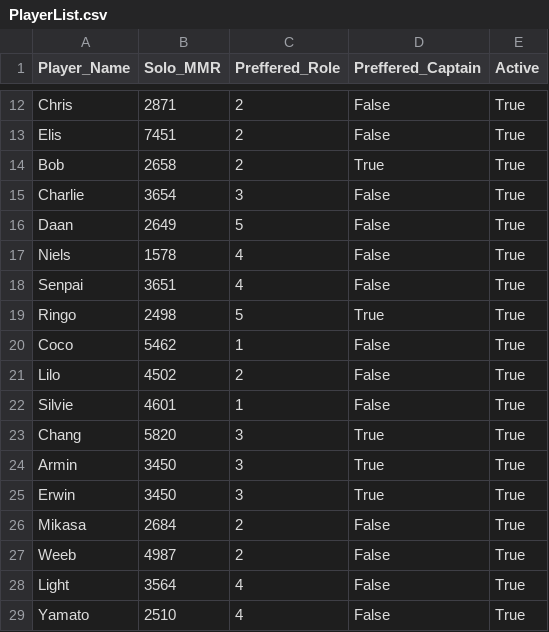
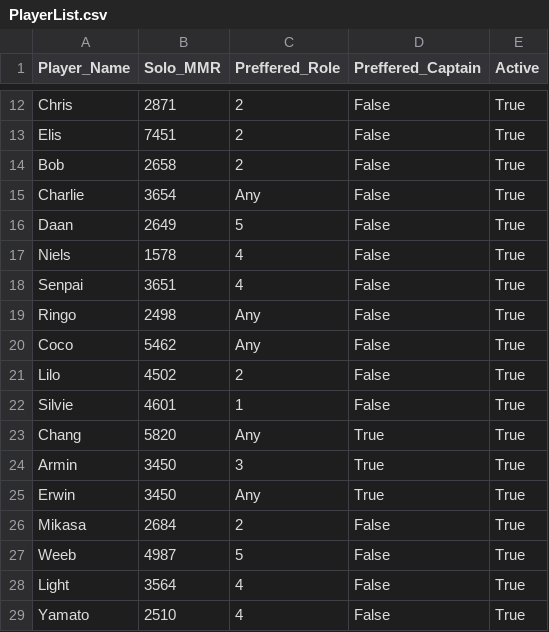
Before and after one commit to FusionDota2/KayzrTeamSort, a CSV file: PlayerList.csv, drawn as a sheet; only a part is shown, gaps mark what is left out.

Commit message:
Add 'Any' role functionality + minor cleanup.

```diff
--- a/PlayerList.csv
+++ b/PlayerList.csv
@@ -13,4 +13,4 @@ Chris;2871;2;False;True
 Elis;7451;2;False;True
-Bob;2658;2;True;True
-Charlie;3654;3;False;True
+Bob;2658;2;False;True
+Charlie;3654;Any;False;True
 Daan;2649;5;False;True
@@ -18,11 +18,11 @@ Niels;1578;4;False;True
 Senpai;3651;4;False;True
-Ringo;2498;5;True;True
-Coco;5462;1;False;True
+Ringo;2498;Any;False;True
+Coco;5462;Any;False;True
 Lilo;4502;2;False;True
 Silvie;4601;1;False;True
-Chang;5820;3;True;True
+Chang;5820;Any;True;True
 Armin;3450;3;True;True
-Erwin;3450;3;True;True
+Erwin;3450;Any;True;True
 Mikasa;2684;2;False;True
-Weeb;4987;2;False;True
+Weeb;4987;5;False;True
 Light;3564;4;False;True
```
Also changed, not shown: Outfile.csv, 1 other file.
